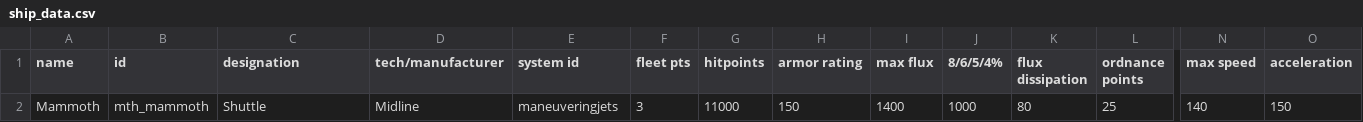
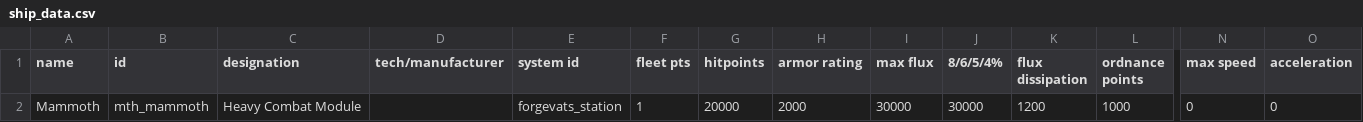
Before and after one commit to brisberg/Tusk-smod, a CSV file: mod/data/hulls/ship_data.csv, drawn as a sheet; only a part is shown, gaps mark what is left out; removed rows and columns are numbered as before the commit, all else as after; rows hold the shown columns only; the diff names each change by its address in the sheet, - before the commit and + after, or states it on an @@ line.

Commit message:
Copied in lowtech station module images and stats. Need balancing and tuning

```diff
--- a/mod/data/hulls/ship_data.csv
+++ b/mod/data/hulls/ship_data.csv
-row 2: Mammoth | mth_mammoth | Shuttle | Midline | maneuveringjets | 3 | 11000 | 150 | 1400 | 1000 | 80 | 25 | 140 | 150
+row 2: Mammoth | mth_mammoth | Heavy Combat Module |  | forgevats_station | 1 | 20000 | 2000 | 30000 | 30000 | 1200 | 1000 | 0 | 0
```
Also changed, not shown: 4 other files.
